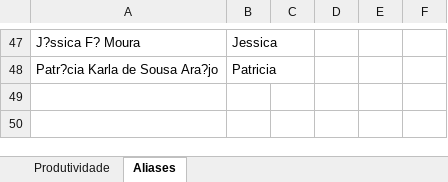
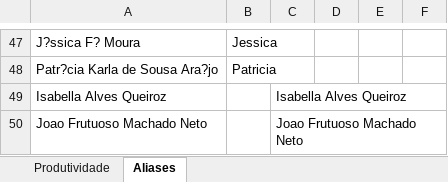
Before and after one commit to supervisaofolha-cmyk/painel-produtividade, an Excel workbook: produtividade.xlsx, sheet Aliases, drawn as a sheet; only a part is shown, gaps mark what is left out; values as stored, in another font and other column widths than the file's, no borders; the diff names each change by its address in the sheet, - before the commit and + after, or states it on an @@ line.

```diff
--- a/produtividade.xlsx (sheet Aliases)
+++ b/produtividade.xlsx (sheet Aliases)
+row 49: Isabella Alves Queiroz |  | Isabella Alves Queiroz
+row 50: Joao Frutuoso Machado Neto |  | Joao Frutuoso Machado Neto
```
Also changed, not shown: sheet Produtividade.
